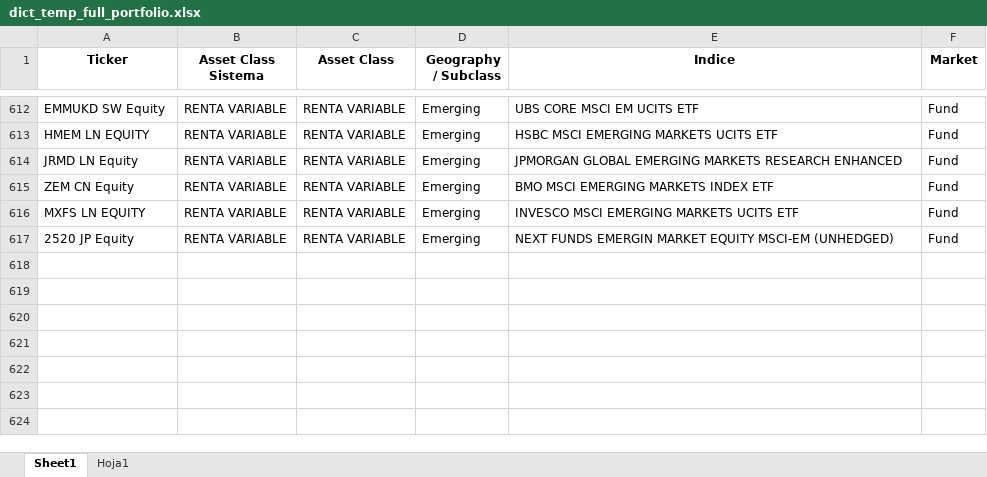
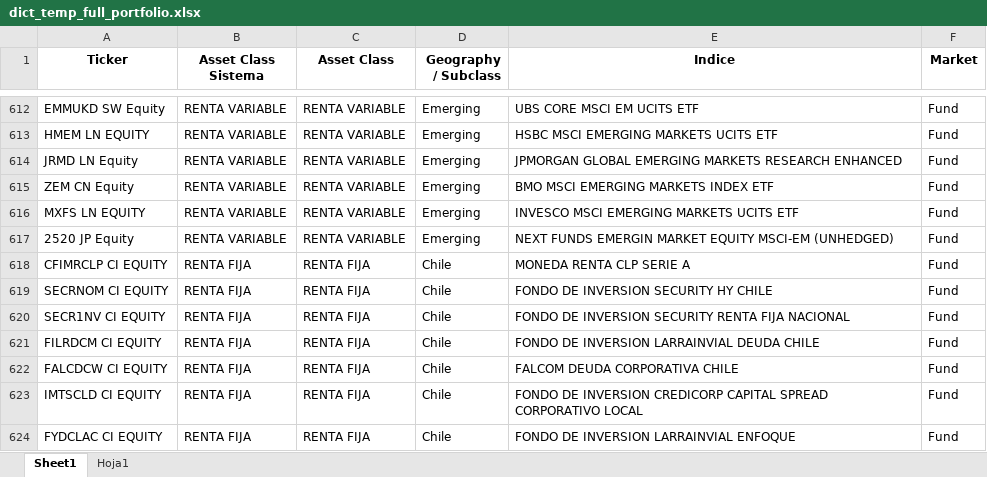
Before and after one commit to matiasjvd/ranking-fondos, an Excel workbook: dict_temp_full_portfolio.xlsx, sheet Sheet1, drawn as a sheet; only a part is shown, gaps mark what is left out; values as stored, in another font and other column widths than the file's, no borders; the diff names each change by its address in the sheet, - before the commit and + after, or states it on an @@ line.

```diff
--- a/dict_temp_full_portfolio.xlsx (sheet Sheet1)
+++ b/dict_temp_full_portfolio.xlsx (sheet Sheet1)
+row 618: CFIMRCLP CI EQUITY | RENTA FIJA | RENTA FIJA | Chile | MONEDA RENTA CLP SERIE A | Fund
+row 619: SECRNOM CI EQUITY | RENTA FIJA | RENTA FIJA | Chile | FONDO DE INVERSION SECURITY HY CHILE | Fund
+row 620: SECR1NV CI EQUITY | RENTA FIJA | RENTA FIJA | Chile | FONDO DE INVERSION SECURITY RENTA FIJA NACIONAL | Fund
+row 621: FILRDCM CI EQUITY | RENTA FIJA | RENTA FIJA | Chile | FONDO DE INVERSION LARRAINVIAL DEUDA CHILE | Fund
+row 622: FALCDCW CI EQUITY | RENTA FIJA | RENTA FIJA | Chile | FALCOM DEUDA CORPORATIVA CHILE | Fund
+row 623: IMTSCLD CI EQUITY | RENTA FIJA | RENTA FIJA | Chile | FONDO DE INVERSION CREDICORP CAPITAL SPREAD CORPORATIVO LOCAL | Fund
+row 624: FYDCLAC CI EQUITY | RENTA FIJA | RENTA FIJA | Chile | FONDO DE INVERSION LARRAINVIAL ENFOQUE | Fund
```
Also changed, not shown: 3 other files.
